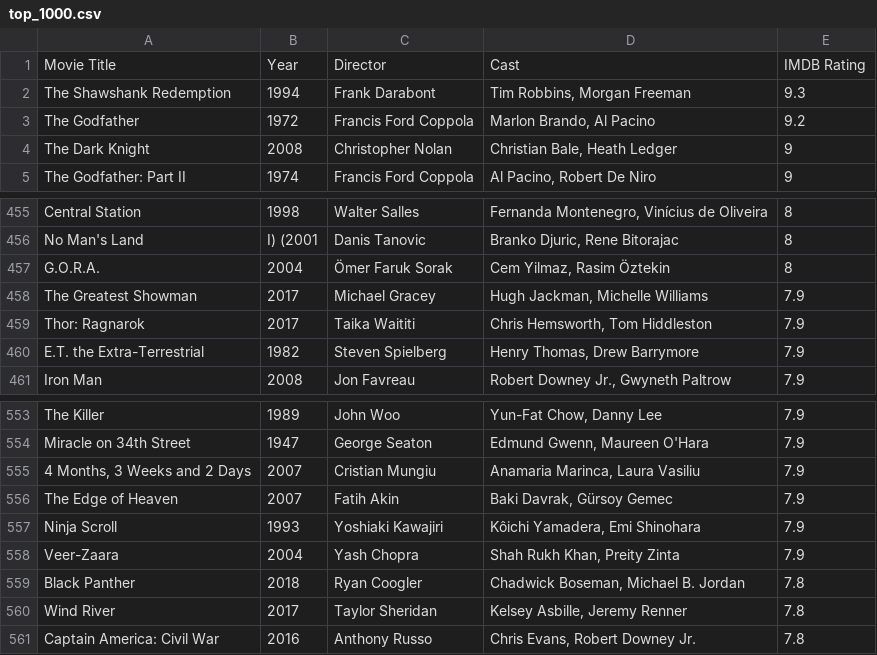
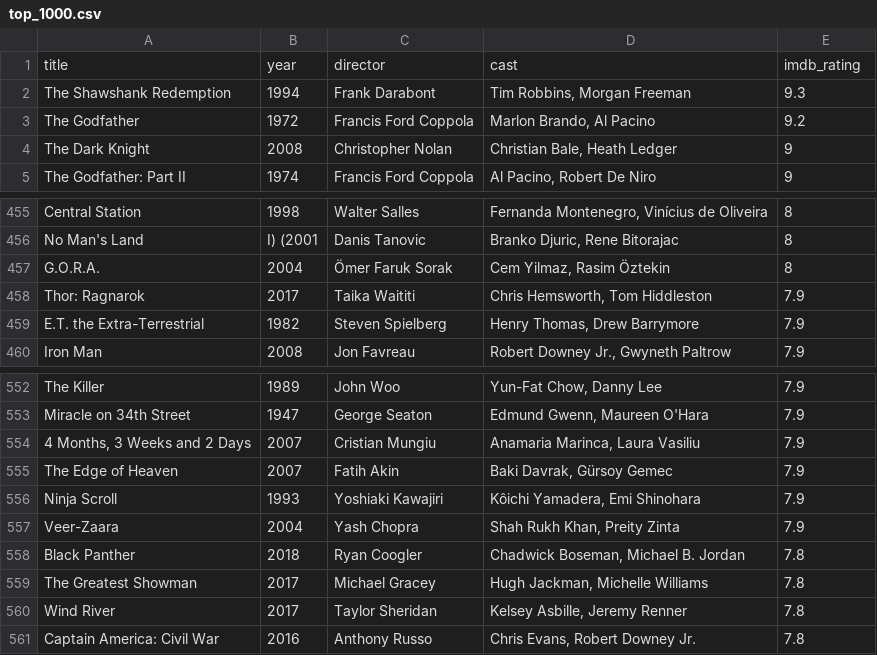
Before and after one commit to yulinzheng/imdb-crawler, a CSV file: top_1000.csv, drawn as a sheet; only a part is shown, gaps mark what is left out.

```diff
--- a/top_1000.csv
+++ b/top_1000.csv
@@ -1,2 +1,2 @@
-Movie Title,Year,Director,Cast,IMDB Rating
+title,year,director,cast,imdb_rating
 The Shawshank Redemption,1994,Frank Darabont,"Tim Robbins, Morgan Freeman",9.3
@@ -457,3 +457,2 @@ No Man's Land,I) (2001,Danis Tanovic,"Branko Djuric, Rene Bitorajac",8
 G.O.R.A.,2004,Ömer Faruk Sorak,"Cem Yilmaz, Rasim Öztekin",8
-The Greatest Showman,2017,Michael Gracey,"Hugh Jackman, Michelle Williams",7.9
 Thor: Ragnarok,2017,Taika Waititi,"Chris Hemsworth, Tom Hiddleston",7.9
@@ -559,2 +558,3 @@ Veer-Zaara,2004,Yash Chopra,"Shah Rukh Khan, Preity Zinta",7.9
 Black Panther,2018,Ryan Coogler,"Chadwick Boseman, Michael B. Jordan",7.8
+The Greatest Showman,2017,Michael Gracey,"Hugh Jackman, Michelle Williams",7.8
 Wind River,2017,Taylor Sheridan,"Kelsey Asbille, Jeremy Renner",7.8
```
Also changed, not shown: 3 other files.
